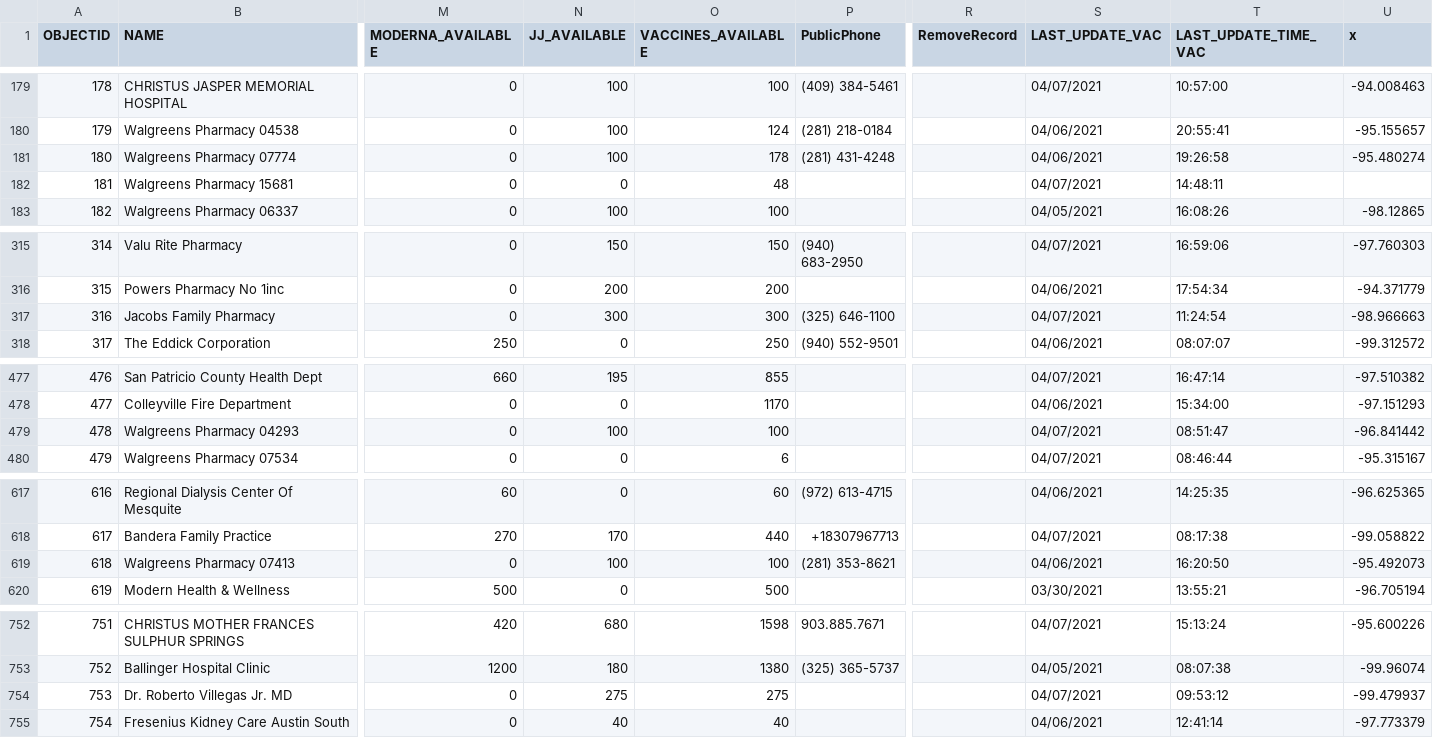
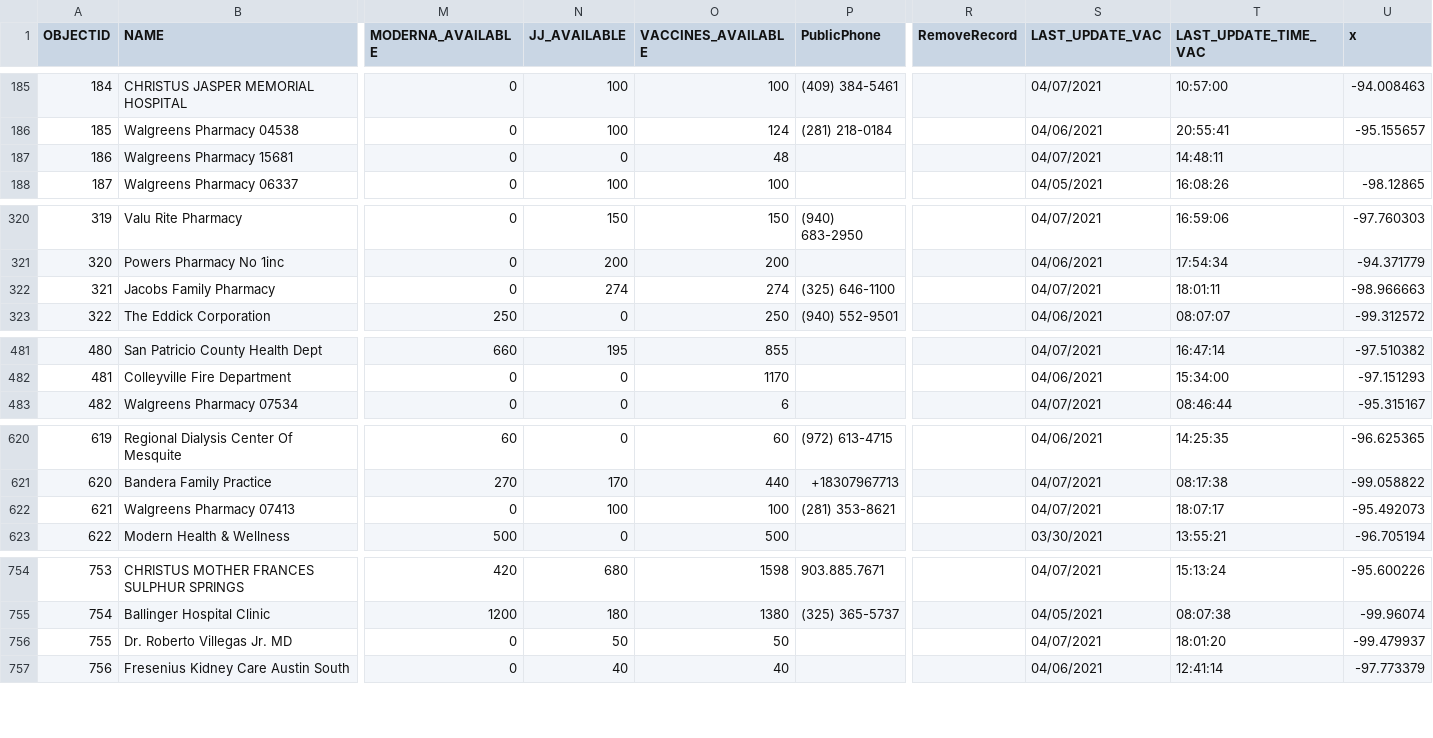
Before and after one commit to rdmurphy/tx-covid-vaccine-data, a CSV file: providers/latest.csv, drawn as a sheet; only a part is shown, gaps mark what is left out; addresses are those after the commit; the diff covers the shown part only; the diff names each change by its address in the sheet, - before the commit and + after, or states it on an @@ line.

```diff
--- a/providers/latest.csv
+++ b/providers/latest.csv
@@ column A (OBJECTID) renumbered from row 9 down @@
@@ row 181 moved to row 2: 1 @@
-N322 (JJ_AVAILABLE): 300
+N322 (JJ_AVAILABLE): 274
-O322 (VACCINES_AVAILABLE): 300
+O322 (VACCINES_AVAILABLE): 274
-T322 (LAST_UPDATE_TIME_VAC): 11:24:54
+T322 (LAST_UPDATE_TIME_VAC): 18:01:11
@@ row 479 moved to row 6: 5 @@
-S622 (LAST_UPDATE_VAC): 04/06/2021
+S622 (LAST_UPDATE_VAC): 04/07/2021
-T622 (LAST_UPDATE_TIME_VAC): 16:20:50
+T622 (LAST_UPDATE_TIME_VAC): 18:07:17
-N756 (JJ_AVAILABLE): 275
+N756 (JJ_AVAILABLE): 50
-O756 (VACCINES_AVAILABLE): 275
+O756 (VACCINES_AVAILABLE): 50
-T756 (LAST_UPDATE_TIME_VAC): 09:53:12
+T756 (LAST_UPDATE_TIME_VAC): 18:01:20
```
Also changed, not shown: 4 added rows, 2 removed rows, 3 moved rows and 43 edited cells elsewhere in this file, 1 other file.
